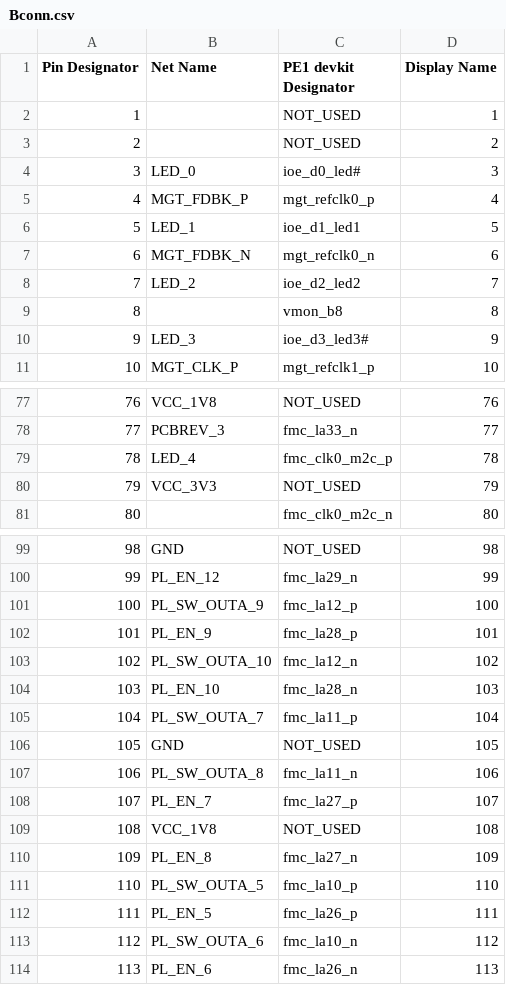
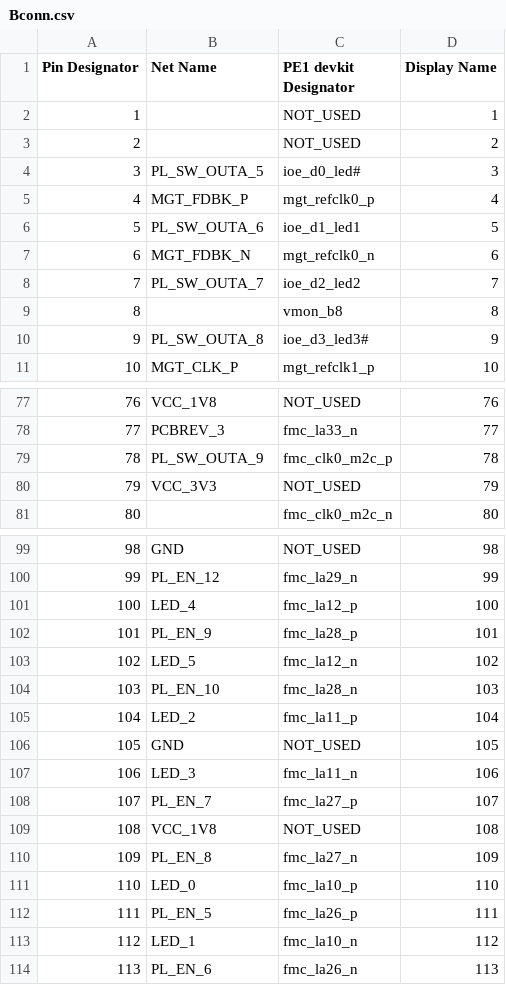
Before and after one commit to dodotronix/mcoi-xu5-design-complete, a CSV file: pcb_configuration/pe1_devkit_pinout/Bconn.csv, drawn as a sheet; only a part is shown, gaps mark what is left out; the diff covers the shown part only; the diff names each change by its address in the sheet, - before the commit and + after, or states it on an @@ line.

```diff
--- a/pcb_configuration/pe1_devkit_pinout/Bconn.csv
+++ b/pcb_configuration/pe1_devkit_pinout/Bconn.csv
-B4 (Net Name): LED_0
+B4 (Net Name): PL_SW_OUTA_5
-B6 (Net Name): LED_1
+B6 (Net Name): PL_SW_OUTA_6
-B8 (Net Name): LED_2
+B8 (Net Name): PL_SW_OUTA_7
-B10 (Net Name): LED_3
+B10 (Net Name): PL_SW_OUTA_8
-B79 (Net Name): LED_4
+B79 (Net Name): PL_SW_OUTA_9
-B101 (Net Name): PL_SW_OUTA_9
+B101 (Net Name): LED_4
-B103 (Net Name): PL_SW_OUTA_10
+B103 (Net Name): LED_5
-B105 (Net Name): PL_SW_OUTA_7
+B105 (Net Name): LED_2
-B107 (Net Name): PL_SW_OUTA_8
+B107 (Net Name): LED_3
-B111 (Net Name): PL_SW_OUTA_5
+B111 (Net Name): LED_0
-B113 (Net Name): PL_SW_OUTA_6
+B113 (Net Name): LED_1
```
Also changed, not shown: 1 edited cell elsewhere in this file, pcb_configuration/pe1_devkit_pinout/Aconn.csv.
